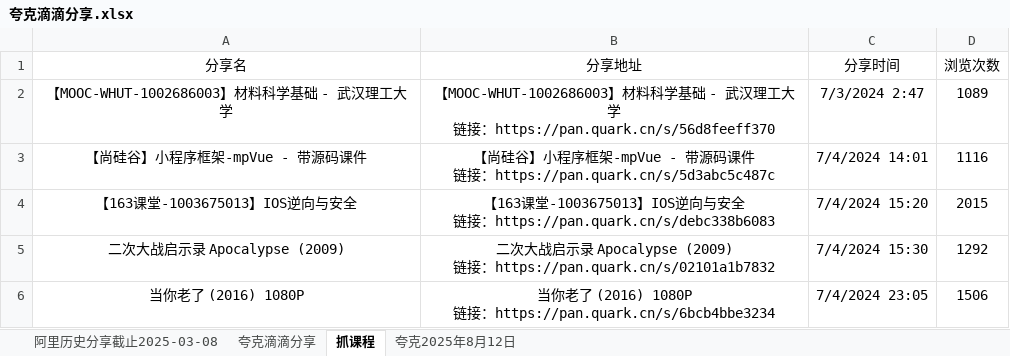
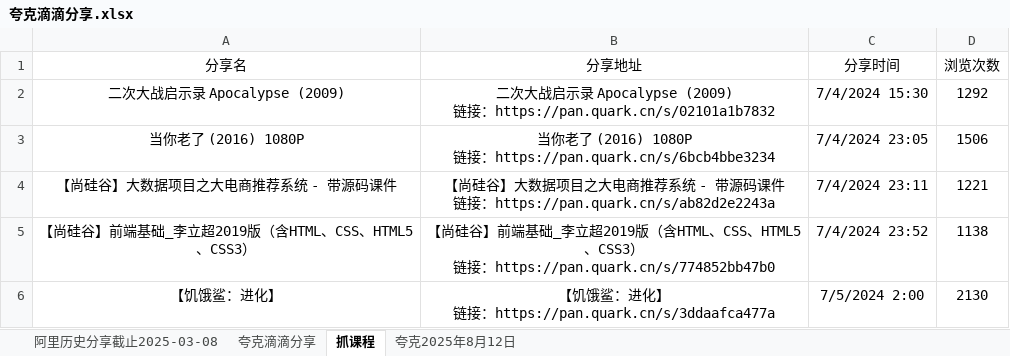
Before and after one commit to mitjavaz/memo, an Excel workbook: .ready/夸克滴滴分享.xlsx, sheet 抓课程, drawn as a sheet; only a part is shown; the shorter side is filled out with more unchanged rows; values as stored, in another font and other column widths than the file's, no borders; ↵ is a line break in a cell; the diff names each change by its address in the sheet, - before the commit and + after, or states it on an @@ line.

```diff
--- a/.ready/夸克滴滴分享.xlsx (sheet 抓课程)
+++ b/.ready/夸克滴滴分享.xlsx (sheet 抓课程)
-row 2: 【MOOC-WHUT-1002686003】材料科学基础 - 武汉理工大学 | 【MOOC-WHUT-1002686003】材料科学基础 - 武汉理工大学 ↵ 链接：https://pan.quark.cn/s/56d8feeff370 | 7/3/2024 2:47 | 1089
-row 3: 【尚硅谷】小程序框架-mpVue - 带源码课件 | 【尚硅谷】小程序框架-mpVue - 带源码课件 ↵ 链接：https://pan.quark.cn/s/5d3abc5c487c | 7/4/2024 14:01 | 1116
-row 4: 【163课堂-1003675013】IOS逆向与安全 | 【163课堂-1003675013】IOS逆向与安全 ↵ 链接：https://pan.quark.cn/s/debc338b6083 | 7/4/2024 15:20 | 2015
```
Also changed, not shown: sheet 夸克滴滴分享, sheet 阿里历史分享截止2025-03-08.
